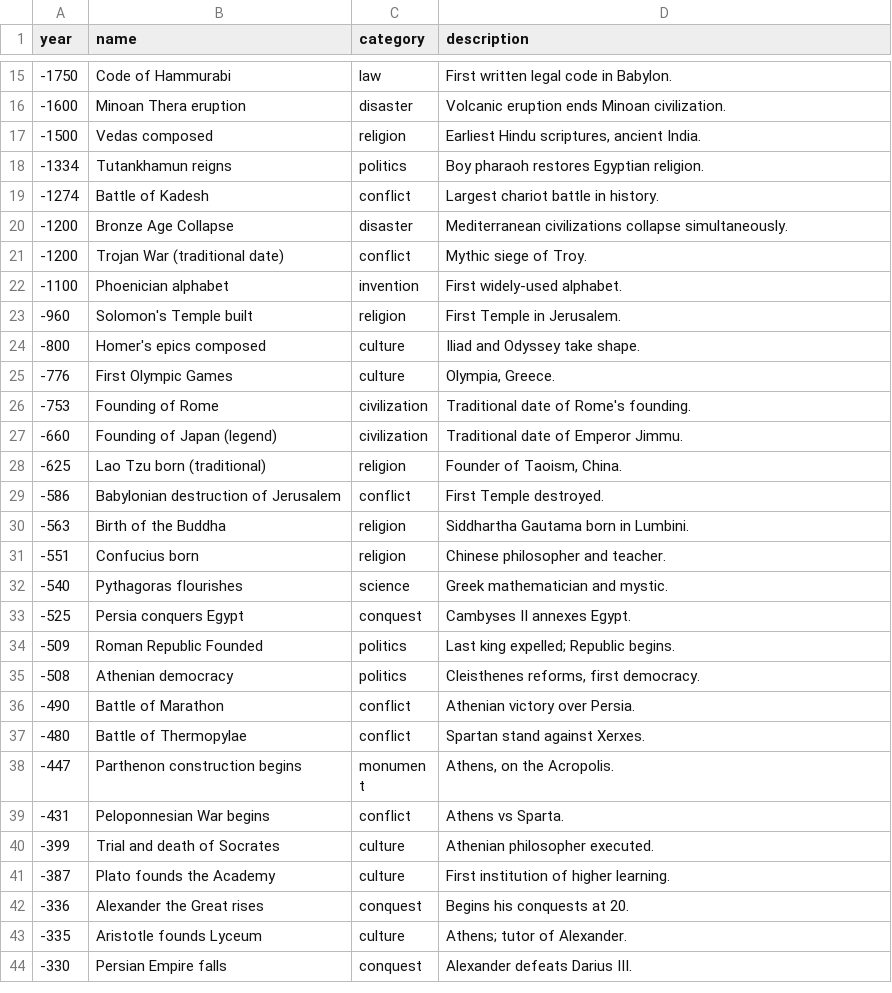
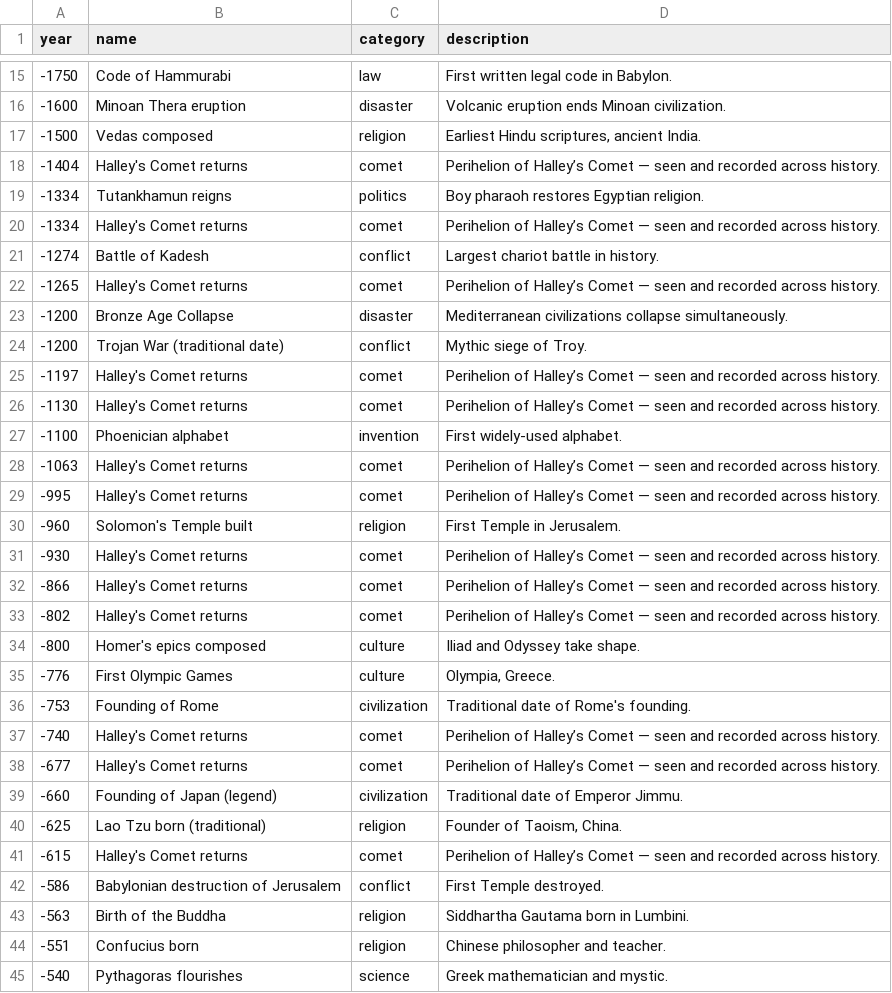
Before and after one commit to ianingram/Amenti.live, a CSV file: EVENTS.csv, drawn as a sheet; only a part is shown, gaps mark what is left out; the shorter side is filled out with more unchanged rows; the diff covers the shown part only; the diff names each change by its address in the sheet, - before the commit and + after, or states it on an @@ line.

```diff
--- a/EVENTS.csv
+++ b/EVENTS.csv
+row 18: -1404 | Halley's Comet returns | comet | Perihelion of Halley’s Comet — seen and recorded across history.
+row 20: -1334 | Halley's Comet returns | comet | Perihelion of Halley’s Comet — seen and recorded across history.
+row 22: -1265 | Halley's Comet returns | comet | Perihelion of Halley’s Comet — seen and recorded across history.
+row 25: -1197 | Halley's Comet returns | comet | Perihelion of Halley’s Comet — seen and recorded across history.
+row 26: -1130 | Halley's Comet returns | comet | Perihelion of Halley’s Comet — seen and recorded across history.
+row 28: -1063 | Halley's Comet returns | comet | Perihelion of Halley’s Comet — seen and recorded across history.
+row 29: -995 | Halley's Comet returns | comet | Perihelion of Halley’s Comet — seen and recorded across history.
+row 31: -930 | Halley's Comet returns | comet | Perihelion of Halley’s Comet — seen and recorded across history.
+row 32: -866 | Halley's Comet returns | comet | Perihelion of Halley’s Comet — seen and recorded across history.
+row 33: -802 | Halley's Comet returns | comet | Perihelion of Halley’s Comet — seen and recorded across history.
+row 37: -740 | Halley's Comet returns | comet | Perihelion of Halley’s Comet — seen and recorded across history.
+row 38: -677 | Halley's Comet returns | comet | Perihelion of Halley’s Comet — seen and recorded across history.
+row 41: -615 | Halley's Comet returns | comet | Perihelion of Halley’s Comet — seen and recorded across history.
```
Also changed, not shown: 35 added rows elsewhere in this file, 1 other file.
